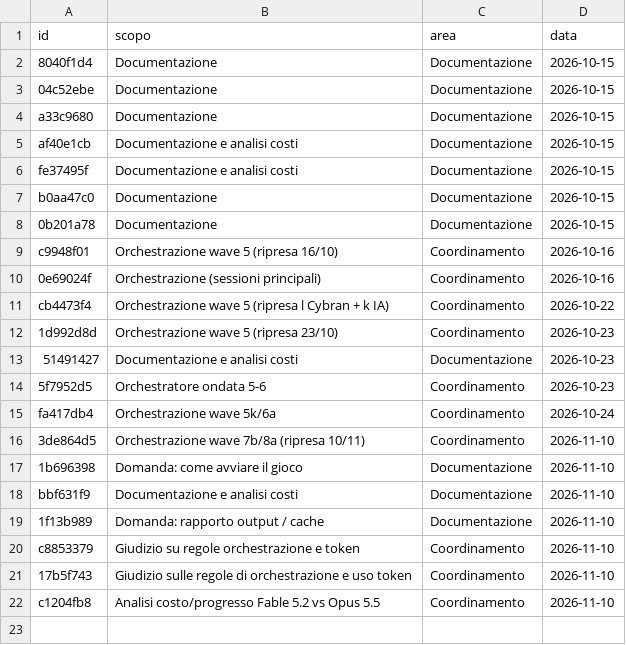
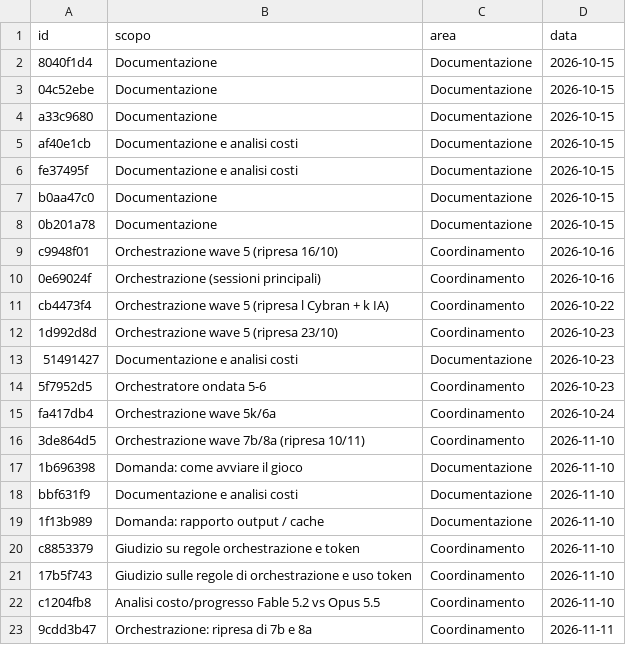
Before and after one commit to mar-robba/SupremeCommanderRecreatedFromSchrachAndBetter, a CSV file: docs/tokens/tags.csv, drawn as a sheet; the diff names each change by its address in the sheet, - before the commit and + after, or states it on an @@ line.

```diff
--- a/docs/tokens/tags.csv
+++ b/docs/tokens/tags.csv
+row 23: 9cdd3b47 | Orchestrazione: ripresa di 7b e 8a | Coordinamento | 2026-11-11
```
Also changed, not shown: docs/tokens/ledger.csv, 5 other files.
